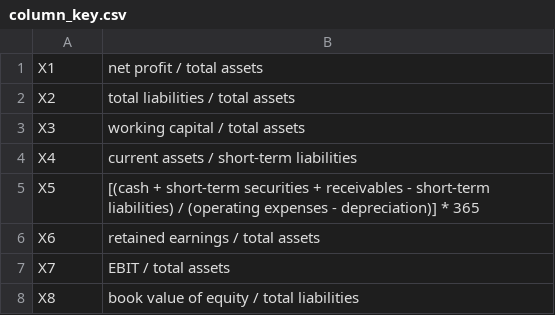
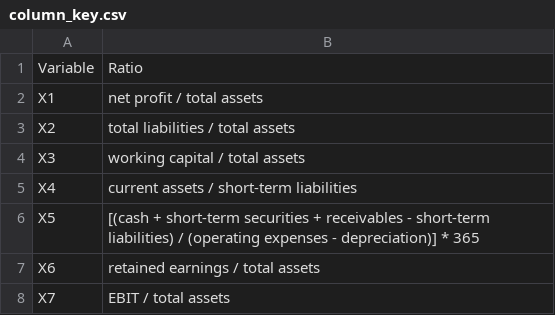
Before and after one commit to bill-fowler65/Springboard, a CSV file: Capstone Project 2/Code/column_key.csv, drawn as a sheet; only a part is shown; the shorter side is filled out with more unchanged rows; the diff names each change by its address in the sheet, - before the commit and + after, or states it on an @@ line.

Commit message:
Add files via upload

```diff
--- a/Capstone Project 2/Code/column_key.csv
+++ b/Capstone Project 2/Code/column_key.csv
+row 1: Variable | Ratio
```
